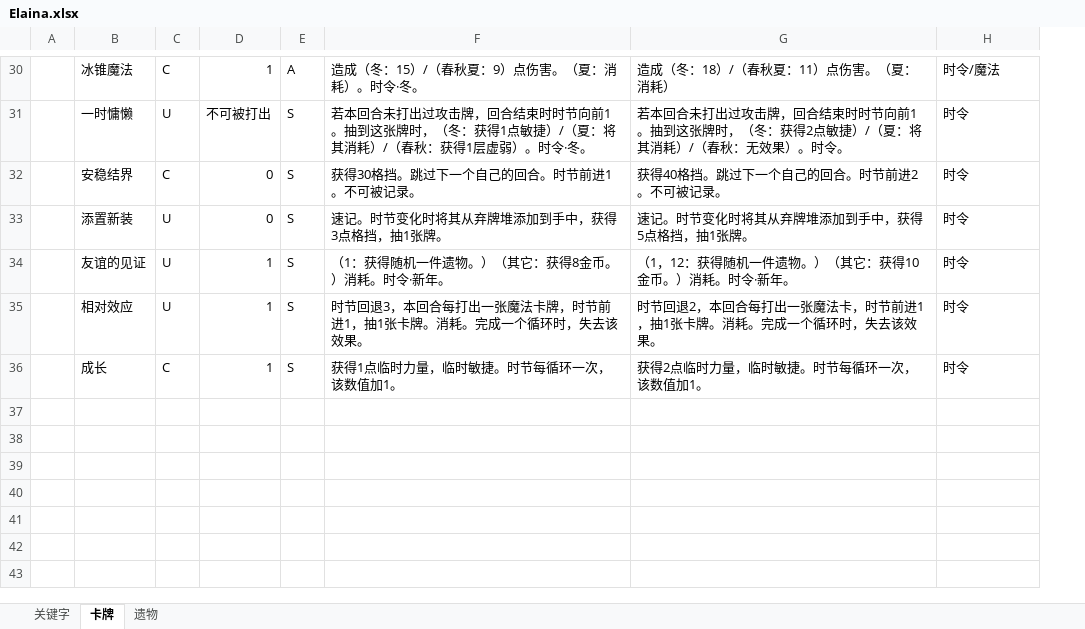
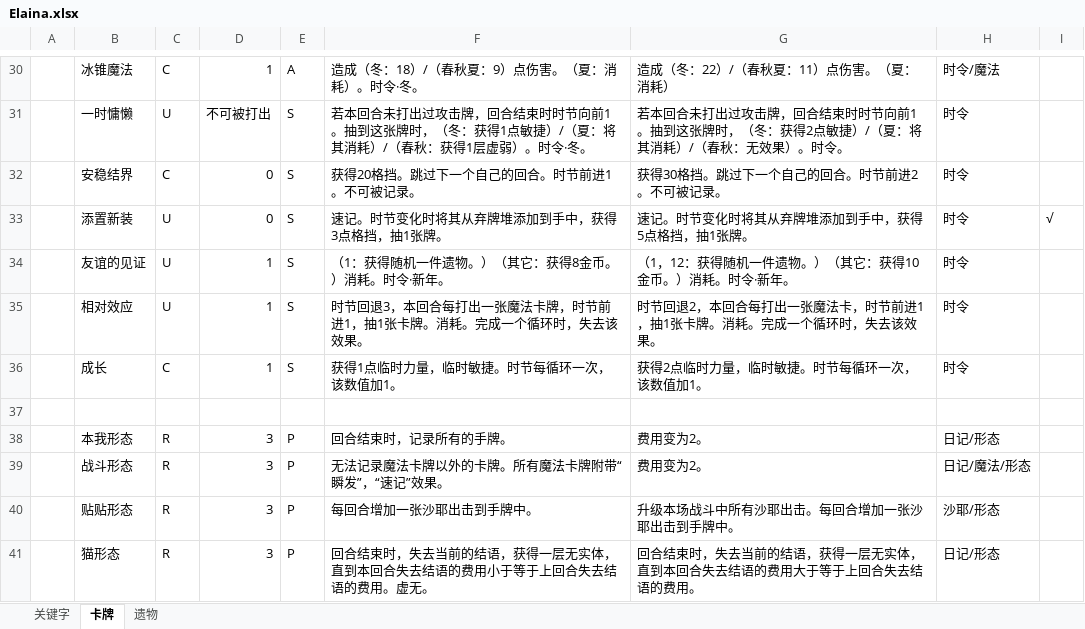
Before and after one commit to fe11n/ElainaInSpire, an Excel workbook: Elaina.xlsx, sheet 卡牌, drawn as a sheet; only a part is shown, gaps mark what is left out; values as stored, in another font and other column widths than the file's, no borders; the diff covers the shown part only; the diff names each change by its address in the sheet, - before the commit and + after, or states it on an @@ line.

```diff
--- a/Elaina.xlsx (sheet 卡牌)
+++ b/Elaina.xlsx (sheet 卡牌)
+column I, row 33: √
-F30: 造成（冬：15）/（春秋夏：9）点伤害。（夏：消耗）。时令·冬。
+F30: 造成（冬：18）/（春秋夏：9）点伤害。（夏：消耗）。时令·冬。
-G30: 造成（冬：18）/（春秋夏：11）点伤害。（夏：消耗）
+G30: 造成（冬：22）/（春秋夏：11）点伤害。（夏：消耗）
-F32: 获得30格挡。跳过下一个自己的回合。时节前进1。不可被记录。
+F32: 获得20格挡。跳过下一个自己的回合。时节前进1。不可被记录。
-G32: 获得40格挡。跳过下一个自己的回合。时节前进2。不可被记录。
+G32: 获得30格挡。跳过下一个自己的回合。时节前进2。不可被记录。
+row 37: (empty)
+row 38:  | 本我形态 | R | 3 | P | 回合结束时，记录所有的手牌。 | 费用变为2。 | 日记/形态
+row 39:  | 战斗形态 | R | 3 | P | 无法记录魔法卡牌以外的卡牌。所有魔法卡牌附带“瞬发”，“速记”效果。 | 费用变为2。 | 日记/魔法/形态
+row 40:  | 贴贴形态 | R | 3 | P | 每回合增加一张沙耶出击到手牌中。 | 升级本场战斗中所有沙耶出击。每回合增加一张沙耶出击到手牌中。 | 沙耶/形态
+row 41:  | 猫形态 | R | 3 | P | 回合结束时，失去当前的结语，获得一层无实体，直到本回合失去结语的费用小于等于上回合失去结语的费用。虚无。 | 回合结束时，失去当前的结语，获得一层无实体，直到本回合失去结语的费用大于等于上回合失去结语的费用。 | 日记/形态
```
Also changed, not shown: 3 added rows, 3 removed rows and 21 edited cells elsewhere in this sheet, sheet 遗物, sheet 关键字, 46 other files.
